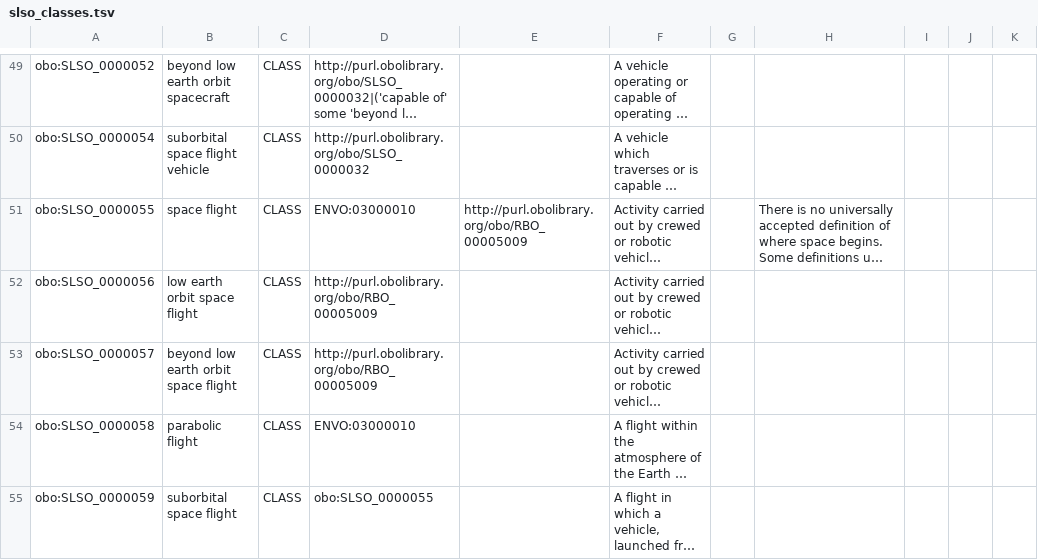
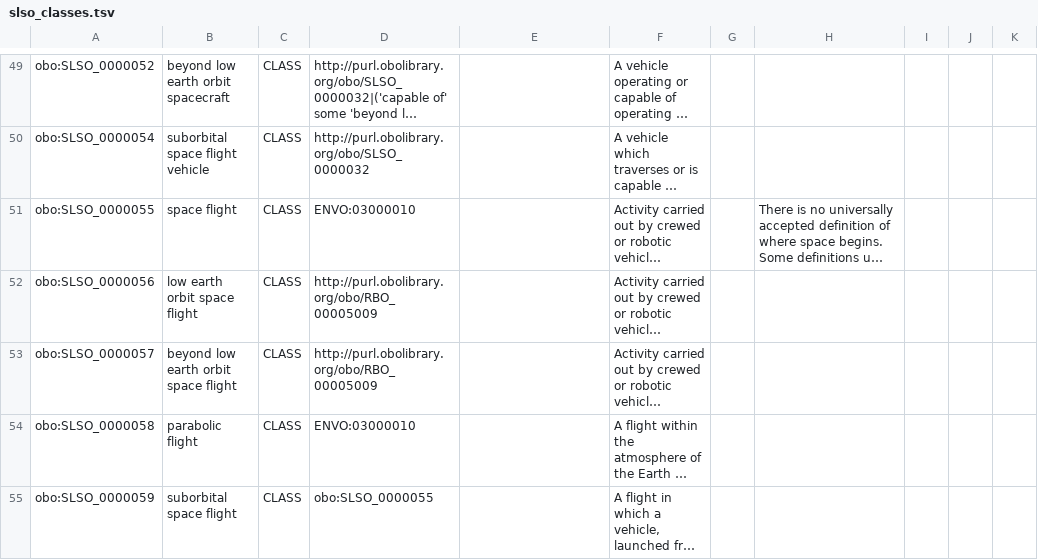
Before and after one commit to nasa/LSDAO, a TSV file: src/ontology/templates/slso_classes.tsv, drawn as a sheet; only a part is shown, gaps mark what is left out; long unchanged cells end in …; the diff names each change by its address in the sheet, - before the commit and + after, or states it on an @@ line.

Commit message:
Remove RBO spaceflight concepts
These are being defined now already by SLSO::space flight.  Also removed equivalence statement.

```diff
--- a/src/ontology/templates/slso_classes.tsv
+++ b/src/ontology/templates/slso_classes.tsv
-E51: http://purl.obolibrary.org/obo/RBO_00005009
+E51: (empty)
```
Also changed, not shown: 1 other file.
